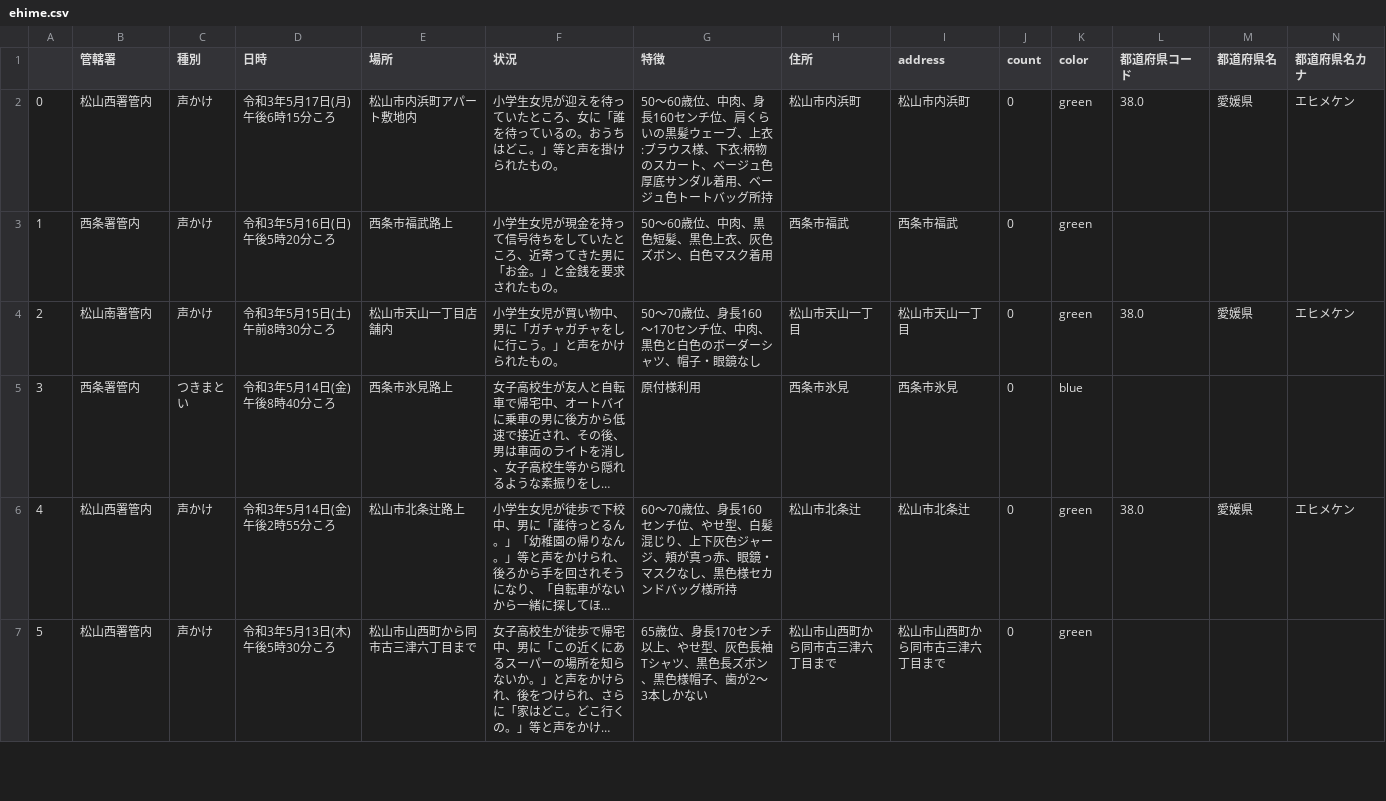
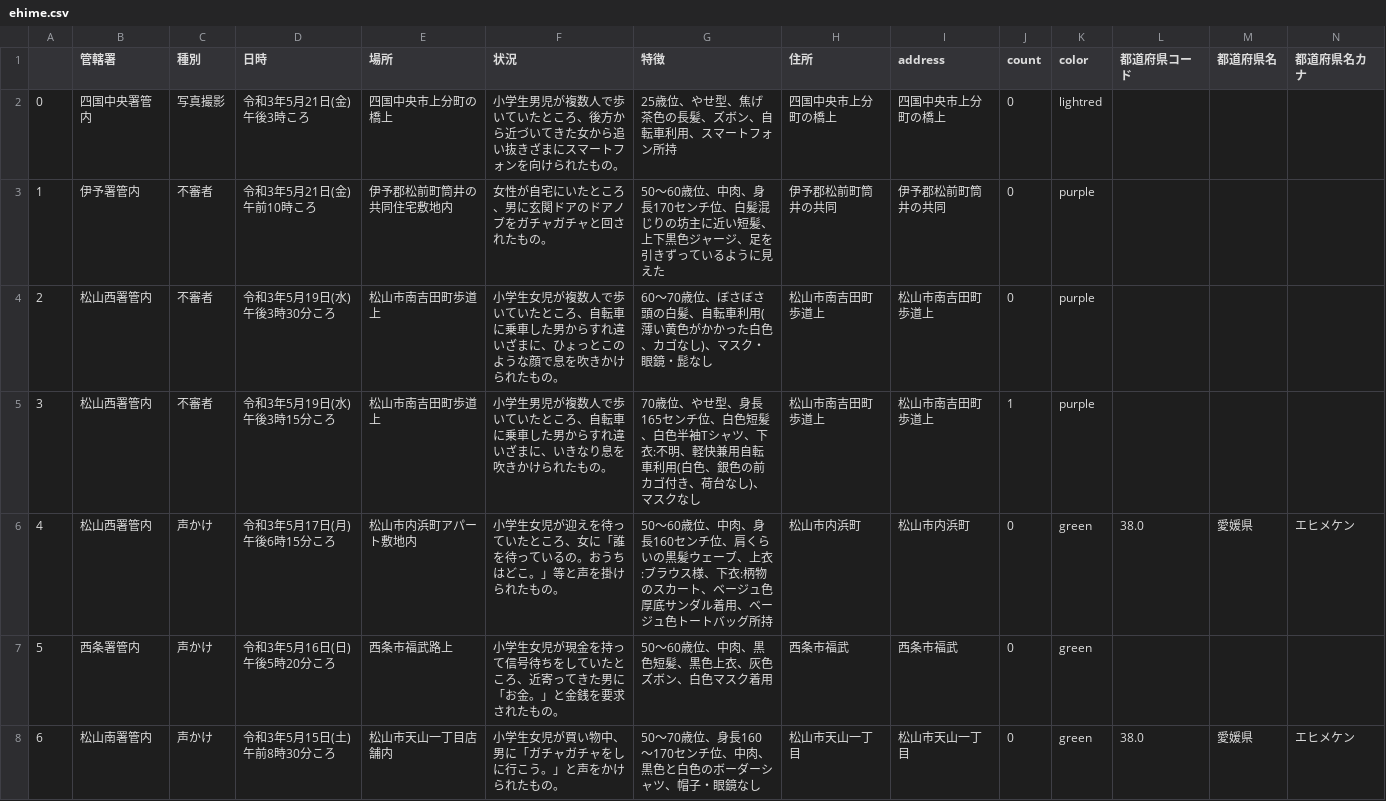
Before and after one commit to imabari/fushinsha_map, a CSV file: ehime.csv, drawn as a sheet; only a part is shown; the shorter side is filled out with more unchanged rows; long unchanged cells end in …; addresses are those after the commit; rows hold the shown columns only; the diff names each change by its address in the sheet, - before the commit and + after, or states it on an @@ line.

```diff
--- a/ehime.csv
+++ b/ehime.csv
+row 2: 0 | 四国中央署管内 | 写真撮影 | 令和3年5月21日(金)午後3時ころ | 四国中央市上分町の橋上 | 小学生男児が複数人で歩いていたところ、後方から近づいてきた女から追い抜きざまにスマートフォンを向けられたもの。 | 25歳位、やせ型、焦げ茶色の長髪、ズボン、自転車利用、スマートフォン所持 | 四国中央市上分町の橋上 | 四国中央市上分町の橋上 | 0 | lightred
+row 3: 1 | 伊予署管内 | 不審者 | 令和3年5月21日(金)午前10時ころ | 伊予郡松前町筒井の共同住宅敷地内 | 女性が自宅にいたところ、男に玄関ドアのドアノブをガチャガチャと回されたもの。 | 50〜60歳位、中肉、身長170センチ位、白髪混じりの坊主に近い短髪、上下黒色ジャージ、足を引きずっているように見えた | 伊予郡松前町筒井の共同 | 伊予郡松前町筒井の共同 | 0 | purple
+row 4: 2 | 松山西署管内 | 不審者 | 令和3年5月19日(水)午後3時30分ころ | 松山市南吉田町歩道上 | 小学生女児が複数人で歩いていたところ、自転車に乗車した男からすれ違いざまに、ひょっとこのような顔で息を吹きかけられたもの。 | 60〜70歳位、ぼさぼさ頭の白髪、自転車利用(薄い黄色がかかった白色、カゴなし)、マスク・眼鏡・髭なし | 松山市南吉田町歩道上 | 松山市南吉田町歩道上 | 0 | purple
+row 5: 3 | 松山西署管内 | 不審者 | 令和3年5月19日(水)午後3時15分ころ | 松山市南吉田町歩道上 | 小学生男児が複数人で歩いていたところ、自転車に乗車した男からすれ違いざまに、いきなり息を吹きかけられたもの。 | 70歳位、やせ型、身長165センチ位、白色短髪、白色半袖Tシャツ、下衣:不明、軽快兼用自転車利用(白色、銀色の前カゴ付き、荷台なし)、マスクなし | 松山市南吉田町歩道上 | 松山市南吉田町歩道上 | 1 | purple
@@ column A renumbered from row 6 down @@
```
Also changed, not shown: nan.csv, 1 other file.
